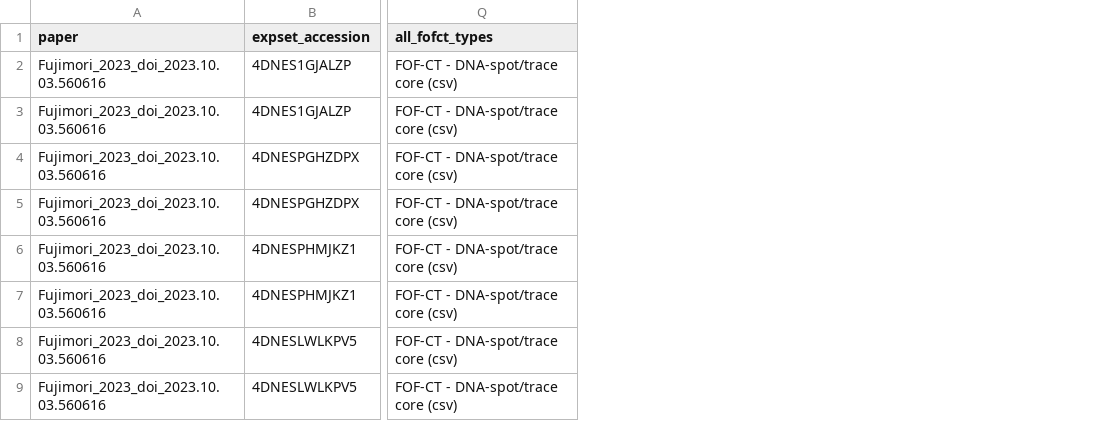
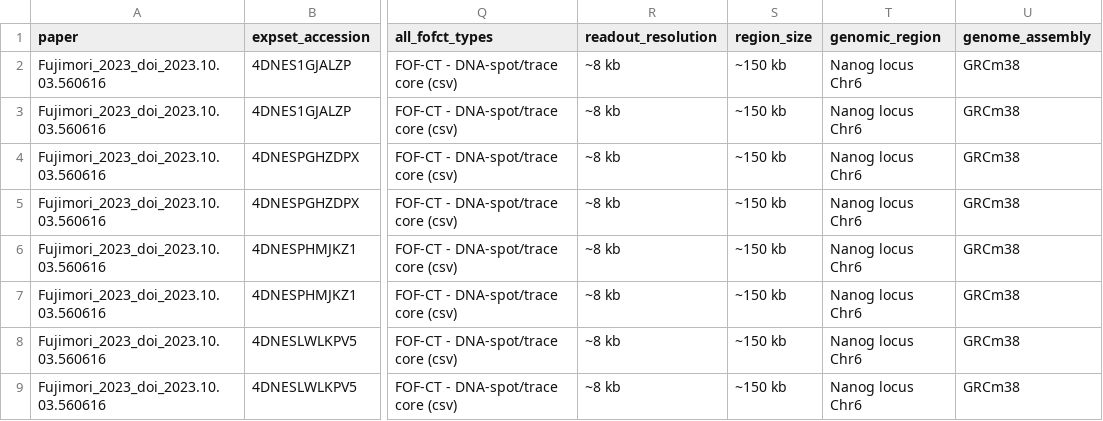
Before and after one commit to Keyan719/4dn-multiplexed-fish-metadata, a CSV file: metadata/Fujimori_2023_doi_2023.10.03.560616.csv, drawn as a sheet; only a part is shown, gaps mark what is left out; the diff names each change by its address in the sheet, - before the commit and + after, or states it on an @@ line.

Commit message:
Update Fujimori_2023_doi_2023.10.03.560616.csv

```diff
--- a/metadata/Fujimori_2023_doi_2023.10.03.560616.csv
+++ b/metadata/Fujimori_2023_doi_2023.10.03.560616.csv
+column R (readout_resolution), rows 2-9: all ~8 kb
+column S (region_size), rows 2-9: all ~150 kb
+column T (genomic_region), rows 2-9: all Nanog locus Chr6
+column U (genome_assembly), rows 2-9: all GRCm38
```
